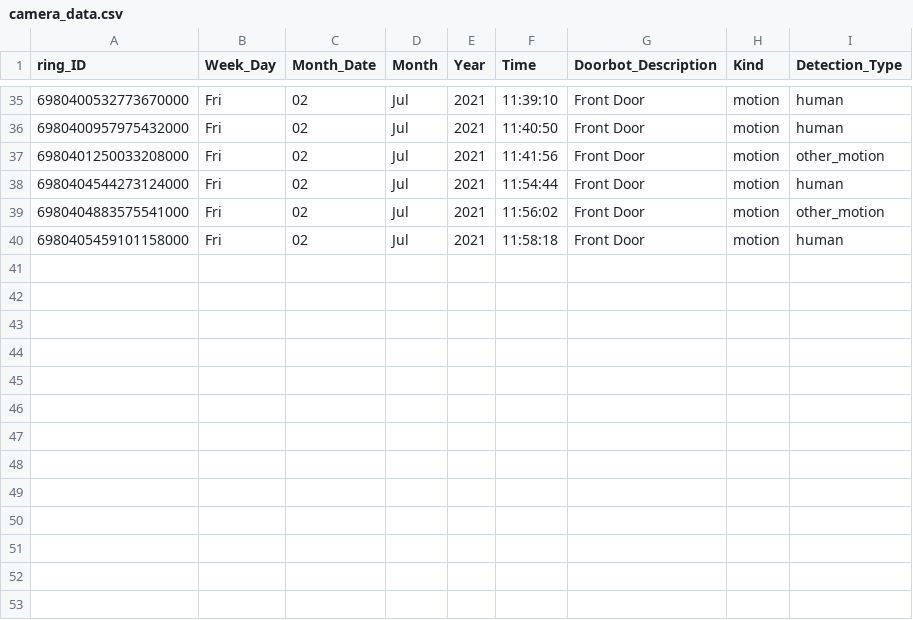
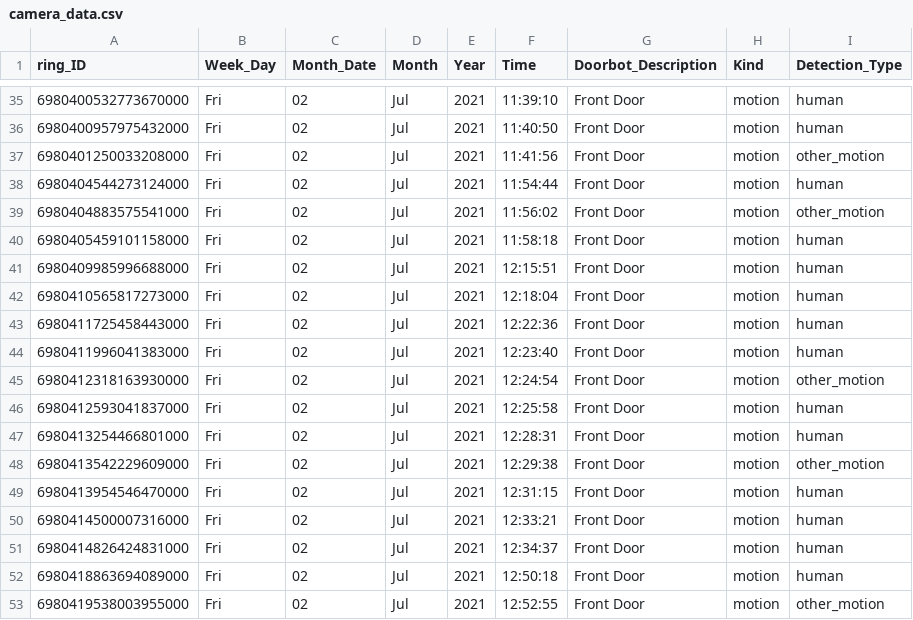
Before and after one commit to apotafiy/ring, a CSV file: camera_data.csv, drawn as a sheet; only a part is shown, gaps mark what is left out; the diff names each change by its address in the sheet, - before the commit and + after, or states it on an @@ line.

Commit message:
update csv

```diff
--- a/camera_data.csv
+++ b/camera_data.csv
+row 41: 6980409985996688000 | Fri | 02 | Jul | 2021 | 12:15:51 | Front Door | motion | human
+row 42: 6980410565817273000 | Fri | 02 | Jul | 2021 | 12:18:04 | Front Door | motion | human
+row 43: 6980411725458443000 | Fri | 02 | Jul | 2021 | 12:22:36 | Front Door | motion | human
+row 44: 6980411996041383000 | Fri | 02 | Jul | 2021 | 12:23:40 | Front Door | motion | human
+row 45: 6980412318163930000 | Fri | 02 | Jul | 2021 | 12:24:54 | Front Door | motion | other_motion
+row 46: 6980412593041837000 | Fri | 02 | Jul | 2021 | 12:25:58 | Front Door | motion | human
+row 47: 6980413254466801000 | Fri | 02 | Jul | 2021 | 12:28:31 | Front Door | motion | human
+row 48: 6980413542229609000 | Fri | 02 | Jul | 2021 | 12:29:38 | Front Door | motion | other_motion
+row 49: 6980413954546470000 | Fri | 02 | Jul | 2021 | 12:31:15 | Front Door | motion | human
+row 50: 6980414500007316000 | Fri | 02 | Jul | 2021 | 12:33:21 | Front Door | motion | human
+row 51: 6980414826424831000 | Fri | 02 | Jul | 2021 | 12:34:37 | Front Door | motion | human
+row 52: 6980418863694089000 | Fri | 02 | Jul | 2021 | 12:50:18 | Front Door | motion | human
+row 53: 6980419538003955000 | Fri | 02 | Jul | 2021 | 12:52:55 | Front Door | motion | other_motion
```
